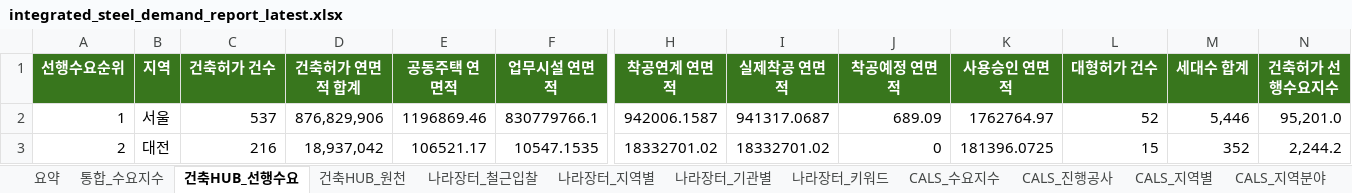
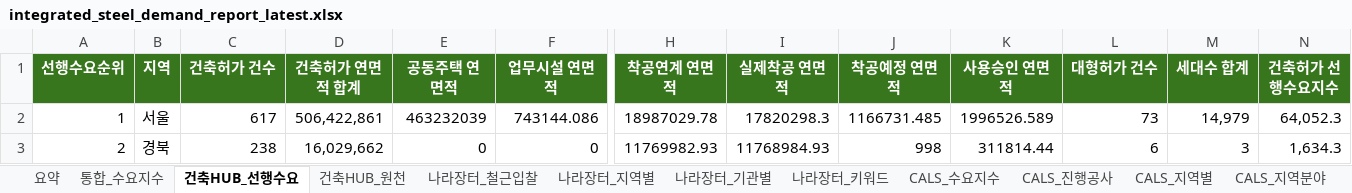
Before and after one commit to Ronaldooh123/steel-demand-report, an Excel workbook: data/processed/integrated_steel_demand_report_latest.xlsx, sheet 건축HUB_선행수요, drawn as a sheet; only a part is shown, gaps mark what is left out; values as stored, in another font and other column widths than the file's, no borders; the diff covers the shown part only; the diff names each change by its address in the sheet, - before the commit and + after, or states it on an @@ line.

```diff
--- a/data/processed/integrated_steel_demand_report_latest.xlsx (sheet 건축HUB_선행수요)
+++ b/data/processed/integrated_steel_demand_report_latest.xlsx (sheet 건축HUB_선행수요)
-C2 (건축허가 건수): 537
+C2 (건축허가 건수): 617
-D2 (건축허가 연면적 합계): 876,829,906
+D2 (건축허가 연면적 합계): 506,422,861
-E2 (공동주택 연면적): 1196869.46
+E2 (공동주택 연면적): 463232039
-F2 (업무시설 연면적): 830779766.1
+F2 (업무시설 연면적): 743144.086
-H2 (착공연계 연면적): 942006.1587
+H2 (착공연계 연면적): 18987029.78
-I2 (실제착공 연면적): 941317.0687
+I2 (실제착공 연면적): 17820298.3
-J2 (착공예정 연면적): 689.09
+J2 (착공예정 연면적): 1166731.485
-K2 (사용승인 연면적): 1762764.97
+K2 (사용승인 연면적): 1996526.589
-L2 (대형허가 건수): 52
+L2 (대형허가 건수): 73
-M2 (세대수 합계): 5,446
+M2 (세대수 합계): 14,979
-N2 (건축허가 선행수요지수): 95,201.0
+N2 (건축허가 선행수요지수): 64,052.3
-B3 (지역): 대전
+B3 (지역): 경북
-C3 (건축허가 건수): 216
+C3 (건축허가 건수): 238
-D3 (건축허가 연면적 합계): 18,937,042
+D3 (건축허가 연면적 합계): 16,029,662
-E3 (공동주택 연면적): 106521.17
+E3 (공동주택 연면적): 0
-F3 (업무시설 연면적): 10547.1535
+F3 (업무시설 연면적): 0
-H3 (착공연계 연면적): 18332701.02
+H3 (착공연계 연면적): 11769982.93
-I3 (실제착공 연면적): 18332701.02
+I3 (실제착공 연면적): 11768984.93
-J3 (착공예정 연면적): 0
+J3 (착공예정 연면적): 998
-K3 (사용승인 연면적): 181396.0725
+K3 (사용승인 연면적): 311814.44
-L3 (대형허가 건수): 15
+L3 (대형허가 건수): 6
-M3 (세대수 합계): 352
+M3 (세대수 합계): 3
-N3 (건축허가 선행수요지수): 2,244.2
+N3 (건축허가 선행수요지수): 1,634.3
```
Also changed, not shown: 153 edited cells elsewhere in this sheet, sheet 건축HUB_원천, sheet 통합_수요지수, sheet CALS_진행공사, sheet 요약.
